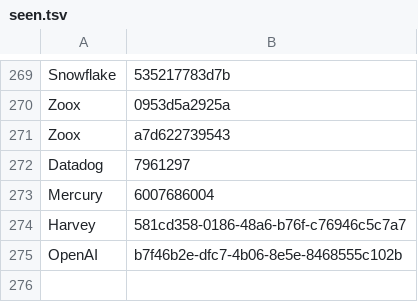
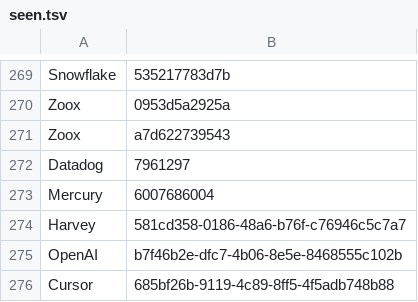
Before and after one commit to swapnilsurdi/jobscanner, a TSV file: data/seen.tsv, drawn as a sheet; only a part is shown, gaps mark what is left out; the diff names each change by its address in the sheet, - before the commit and + after, or states it on an @@ line.

```diff
--- a/data/seen.tsv
+++ b/data/seen.tsv
+row 276: Cursor | 685bf26b-9119-4c89-8ff5-4f5adb748b88
```
Also changed, not shown: 5 other files.
